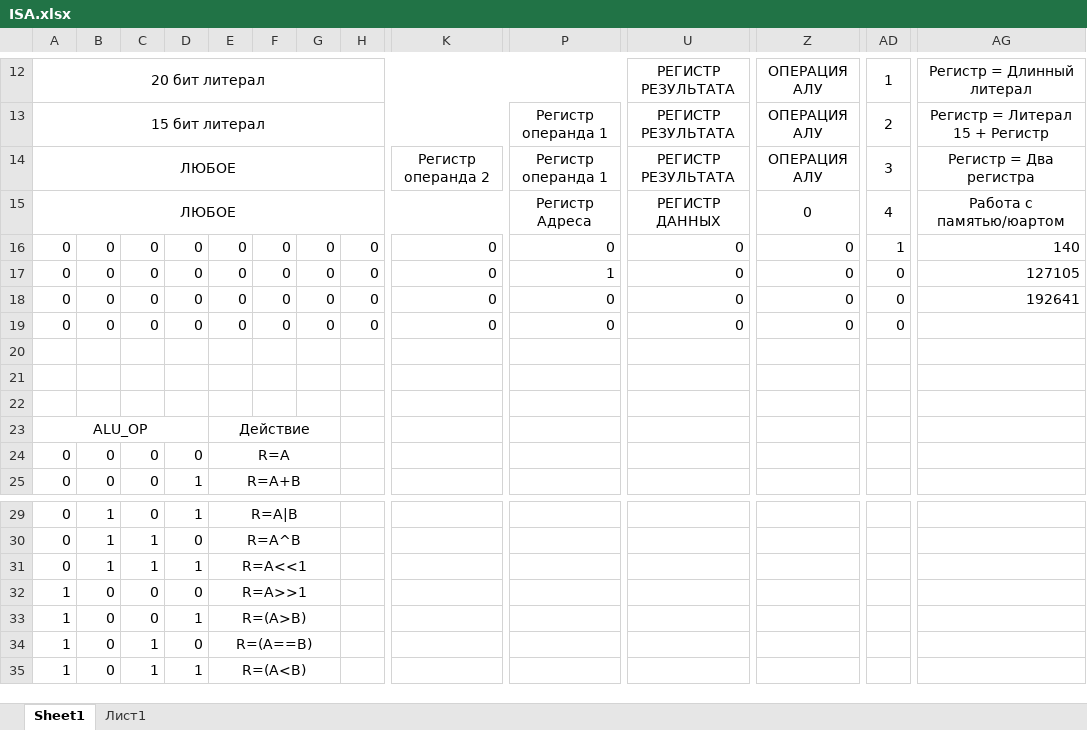
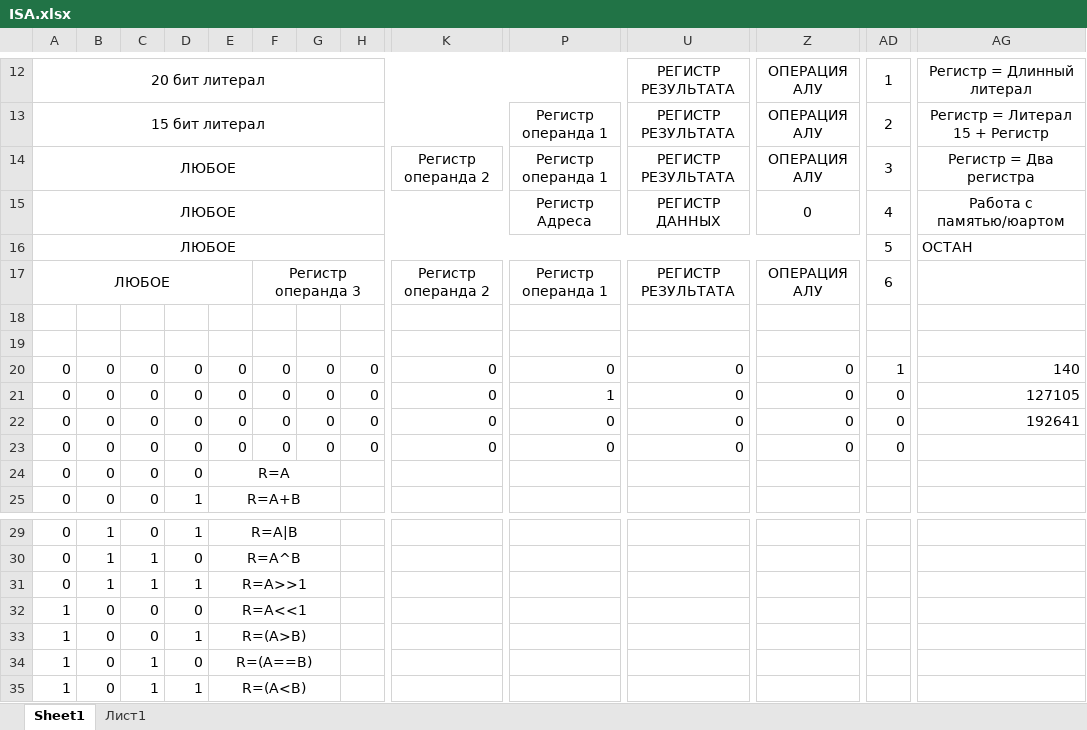
Before and after one commit to Teimir/UARTP, an Excel workbook: ISA.xlsx, sheet Sheet1, drawn as a sheet; only a part is shown, gaps mark what is left out; values as stored, in another font and other column widths than the file's, no borders; removed rows and columns are numbered as before the commit, all else as after; rows hold the shown columns only; the diff names each change by its address in the sheet, - before the commit and + after, or states it on an @@ line.

```diff
--- a/ISA.xlsx (sheet Sheet1)
+++ b/ISA.xlsx (sheet Sheet1)
+row 16: ЛЮБОЕ |  |  |  |  |  |  |  |  |  |  |  | 5 | ОСТАН
+row 17: ЛЮБОЕ |  |  |  |  | Регистр операнда 3 |  |  | Регистр операнда 2 | Регистр операнда 1 | РЕГИСТР РЕЗУЛЬТАТА | ОПЕРАЦИЯ АЛУ | 6
+row 18: (empty)
+row 19: (empty)
-row 20: (empty)
-row 21: (empty)
-row 22: (empty)
-row 23: ALU_OP |  |  |  | Действие
-E31: R=A<<1
+E31: R=A>>1
-E32: R=A>>1
+E32: R=A<<1
```
Also changed, not shown: 5 other files.
